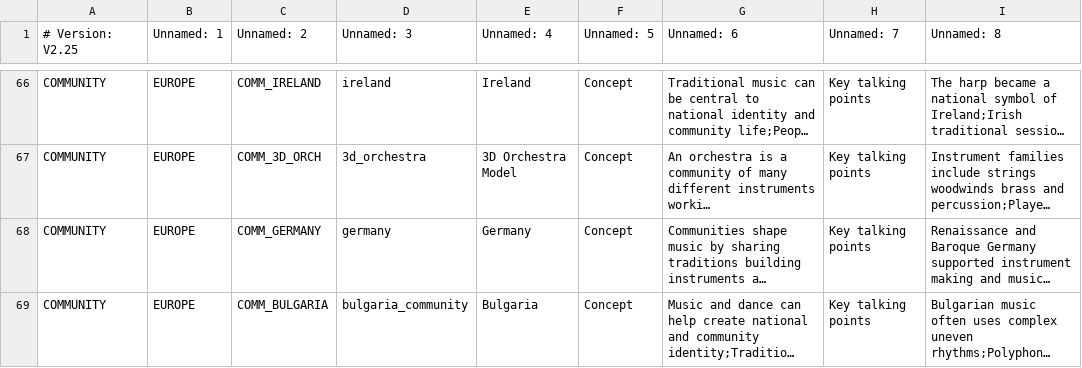
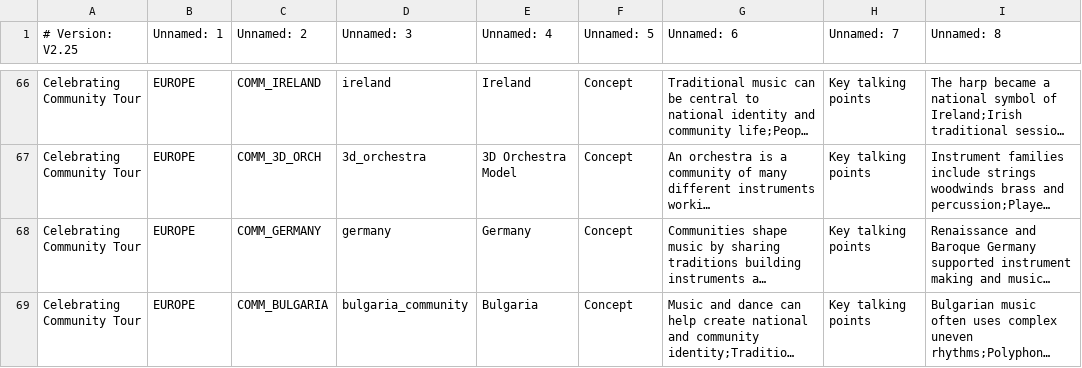
Before and after one commit to KerryOlsson/toursync-data, a CSV file: CueCards.csv, drawn as a sheet; only a part is shown, gaps mark what is left out; long unchanged cells end in …; the diff covers the shown part only; the diff names each change by its address in the sheet, - before the commit and + after, or states it on an @@ line.

```diff
--- a/CueCards.csv
+++ b/CueCards.csv
-A66:A69 (# Version: V2.25): COMMUNITY
+A66:A69 (# Version: V2.25): Celebrating Community Tour
```
Also changed, not shown: 27 edited cells elsewhere in this file.
